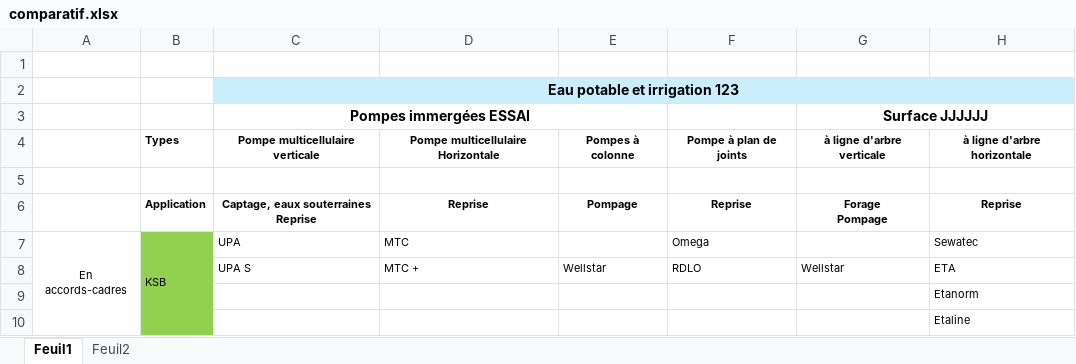
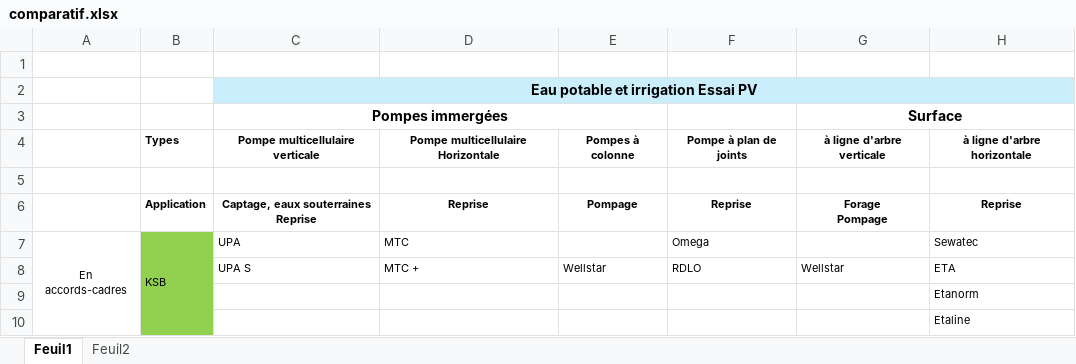
Before and after one commit to bttinaa/App-Pompes, an Excel workbook: comparatif.xlsx, sheet Feuil1, drawn as a sheet; only a part is shown; values as stored, in another font and other column widths than the file's, no borders; the diff names each change by its address in the sheet, - before the commit and + after, or states it on an @@ line.

Commit message:
Mise à jour depuis Excel — 2026-10-06T06:36:55.188Z

```diff
--- a/comparatif.xlsx (sheet Feuil1)
+++ b/comparatif.xlsx (sheet Feuil1)
-C2: Eau potable et irrigation 123
+C2: Eau potable et irrigation Essai PV
-C3: Pompes immergées ESSAI
+C3: Pompes immergées
-G3: Surface JJJJJJ
+G3: Surface
```
